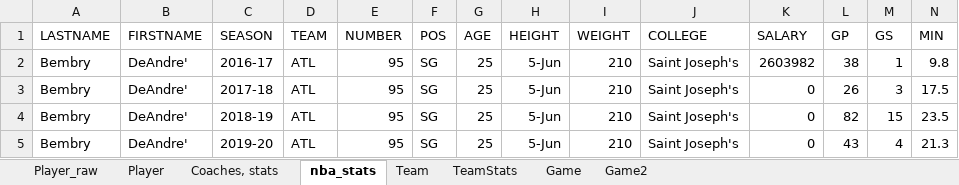
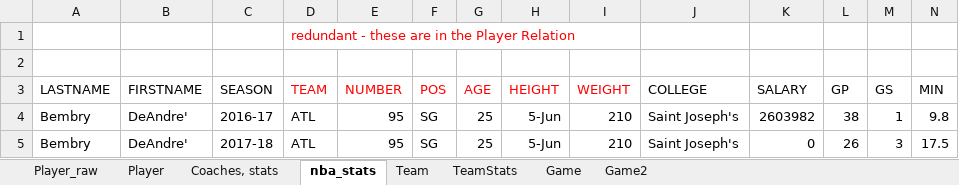
Before and after one commit to thomas-yee/NBA-mini-database, an Excel workbook: table_data.xlsx, sheet nba_stats, drawn as a sheet; only a part is shown; the shorter side is filled out with more unchanged rows; values as stored, in another font and other column widths than the file's, no borders; addresses are those after the commit; rows hold the shown columns only; the diff names each change by its address in the sheet, - before the commit and + after, or states it on an @@ line.

```diff
--- a/table_data.xlsx (sheet nba_stats)
+++ b/table_data.xlsx (sheet nba_stats)
+row 1:  |  |  | redundant - these are in the Player Relation
+row 2: (empty)
-D3:I3 text colour: black
+D3:I3 text colour: #FF0000
```
Also changed, not shown: sheet Coaches, stats, sheet Team, sheet TeamStats, sheet Player, sheet Game, sheet Game2.
